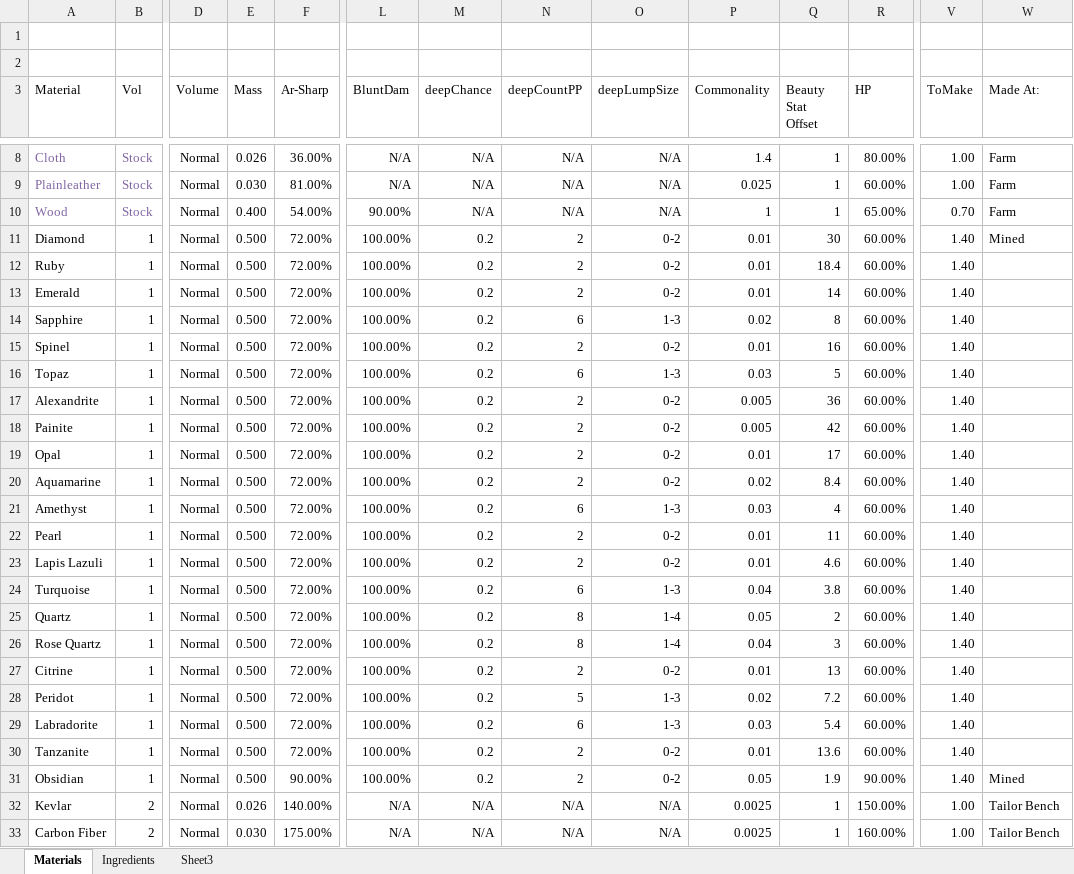
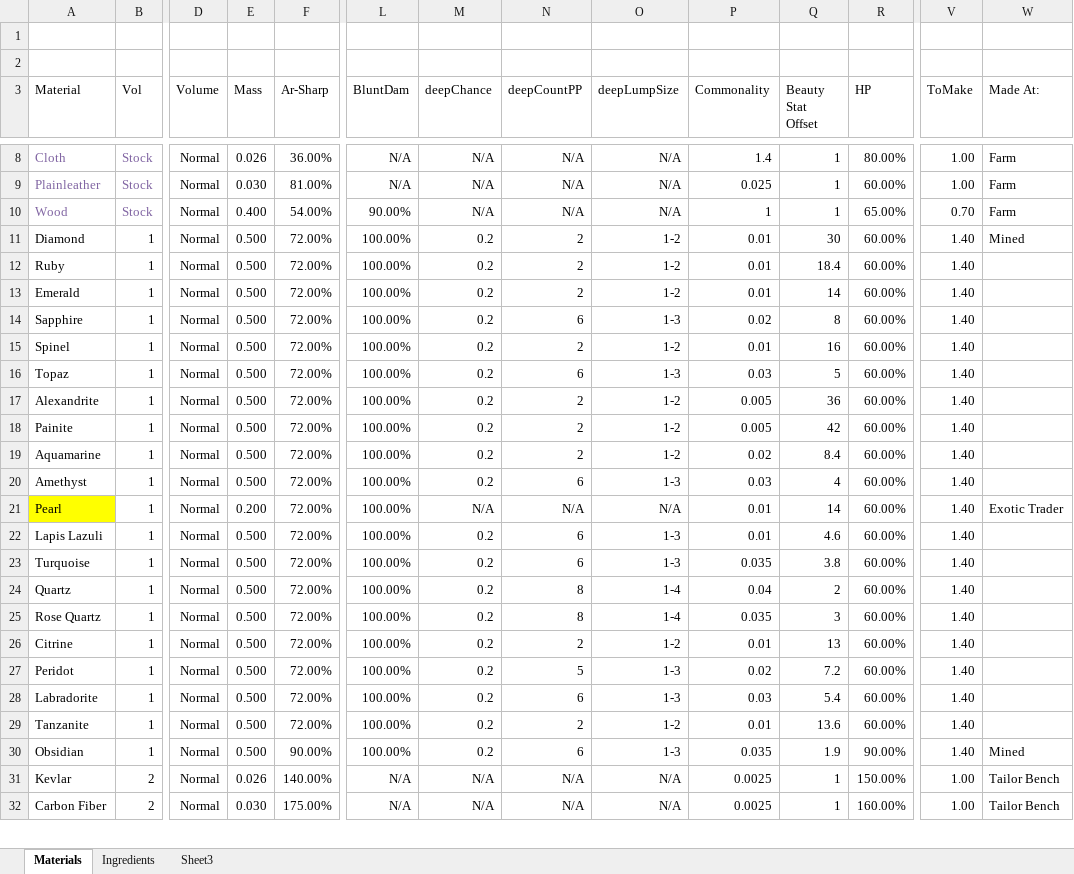
Before and after one commit to sleepy068/Rimworld_Materials, an Excel workbook: Resources/Stats.xlsx, sheet Materials, drawn as a sheet; only a part is shown, gaps mark what is left out; values as stored, in another font and other column widths than the file's, no borders; table styles not drawn; removed rows and columns are numbered as before the commit, all else as after; rows hold the shown columns only; the diff names each change by its address in the sheet, - before the commit and + after, or states it on an @@ line.

```diff
--- a/Resources/Stats.xlsx (sheet Materials)
+++ b/Resources/Stats.xlsx (sheet Materials)
-O11:O13 (deepLumpSize): 0-2
+O11:O13 (deepLumpSize): 1-2
-O15 (deepLumpSize): 0-2
+O15 (deepLumpSize): 1-2
-O17:O18 (deepLumpSize): 0-2
+O17:O18 (deepLumpSize): 1-2
-row 19: Opal | 1 | Normal | 0.500 | 72.00% | 100.00% | 0.2 | 2 | 0-2 | 0.01 | 17 | 60.00% | 1.40
-O19 (deepLumpSize): 0-2
+O19 (deepLumpSize): 1-2
-A21 fill: none
+A21 fill: #FFFF00
-E21 (Mass): 0.500
+E21 (Mass): 0.200
-M21 (deepChance): 0.2
+M21 (deepChance): N/A
-N21 (deepCountPP): 2
+N21 (deepCountPP): N/A
-O21 (deepLumpSize): 0-2
+O21 (deepLumpSize): N/A
-Q21 (Beauty Stat Offset): 11
+Q21 (Beauty Stat Offset): 14
-W21 (Made At:): (empty)
+W21 (Made At:): Exotic Trader
-N22 (deepCountPP): 2
+N22 (deepCountPP): 6
-O22 (deepLumpSize): 0-2
+O22 (deepLumpSize): 1-3
-P23 (Commonality): 0.04
+P23 (Commonality): 0.035
-P24 (Commonality): 0.05
+P24 (Commonality): 0.04
-P25 (Commonality): 0.04
+P25 (Commonality): 0.035
-O26 (deepLumpSize): 0-2
+O26 (deepLumpSize): 1-2
-O29 (deepLumpSize): 0-2
+O29 (deepLumpSize): 1-2
-N30 (deepCountPP): 2
+N30 (deepCountPP): 6
-O30 (deepLumpSize): 0-2
+O30 (deepLumpSize): 1-3
-P30 (Commonality): 0.05
+P30 (Commonality): 0.035
```
Also changed, not shown: 22 other files.
